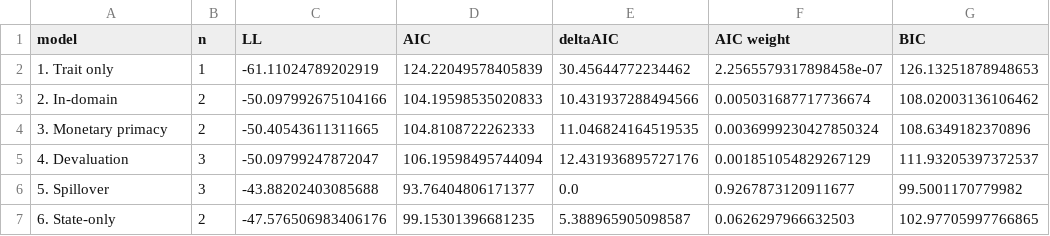
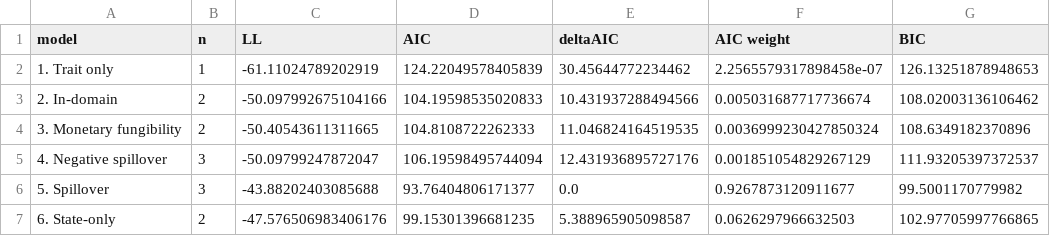
Before and after one commit to drbenvincent/skrynka-vincent, a CSV file: analysis/model_comparison_AUC_Exponential.csv, drawn as a sheet; only a part is shown; the diff names each change by its address in the sheet, - before the commit and + after, or states it on an @@ line.

Commit message:
change of model names
monetary primacy -> monetary fungibility
devaluation -> negative spillover

```diff
--- a/analysis/model_comparison_AUC_Exponential.csv
+++ b/analysis/model_comparison_AUC_Exponential.csv
-A4 (model): 3. Monetary primacy
+A4 (model): 3. Monetary fungibility
-A5 (model): 4. Devaluation
+A5 (model): 4. Negative spillover
```
Also changed, not shown: analysis/model_comparison_AUC_Hyperbolic.csv, analysis/model_comparison_AUC_Hyperboloid.csv, 6 other files.
